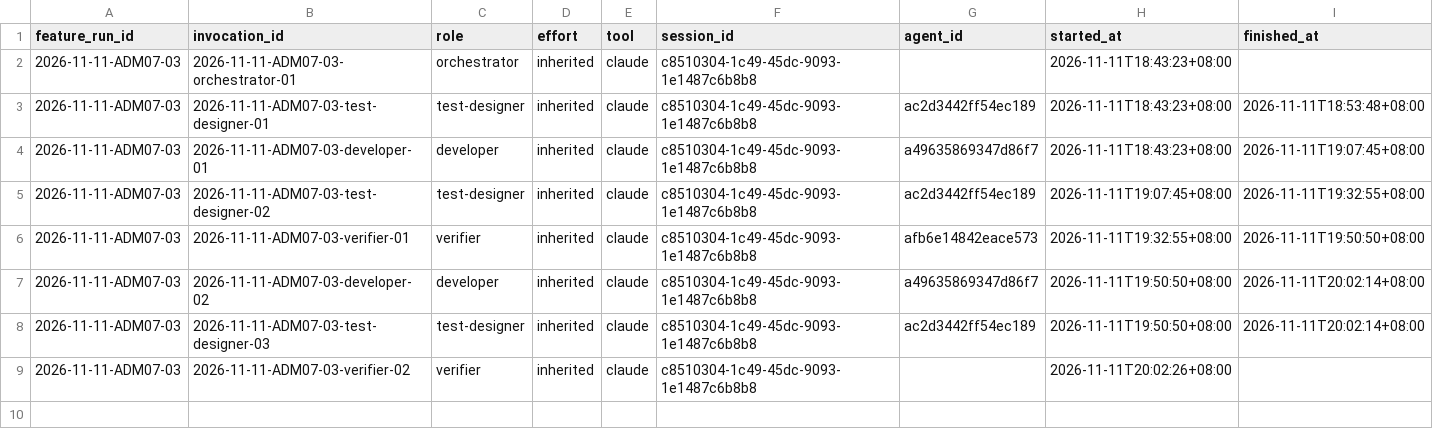
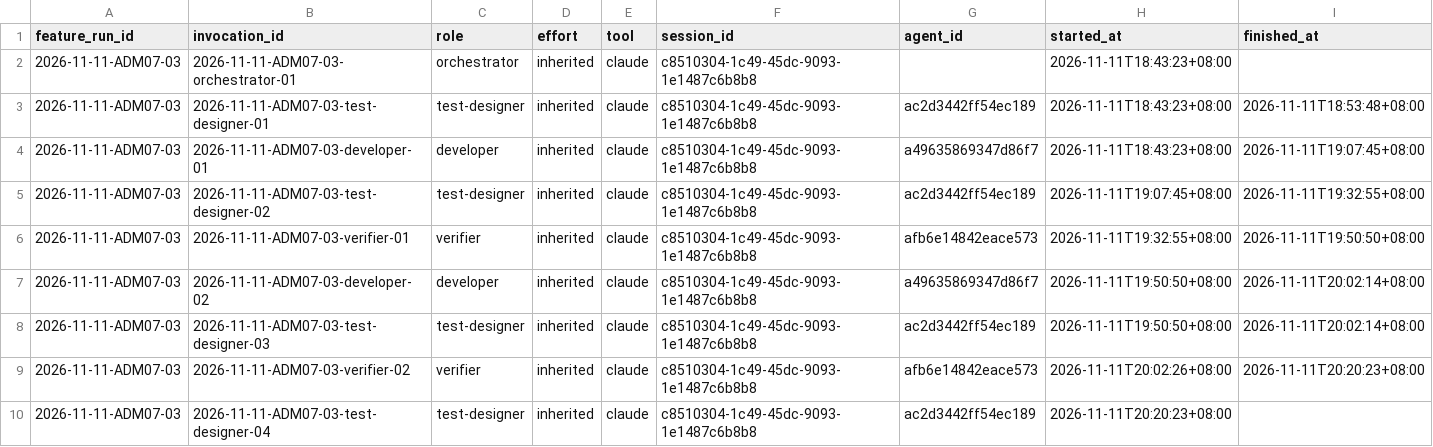
Before and after one commit to CS3227-2610-MP4-learnSWE/CS3227-2610-MP4, a CSV file: workflow/usage/runs/2026-11-11-ADM07-03/invocations.csv, drawn as a sheet.

```diff
--- a/workflow/usage/runs/2026-11-11-ADM07-03/invocations.csv
+++ b/workflow/usage/runs/2026-11-11-ADM07-03/invocations.csv
@@ -8,2 +8,3 @@ feature_run_id,invocation_id,role,effort,tool,session_id,agent_id,started_at,fin
 2026-11-11-ADM07-03,2026-11-11-ADM07-03-test-designer-03,test-designer,inherited,claude,c8510304-1c49-45dc-9093-1e1487c6b8b8,ac2d3442ff54ec189,2026-11-11T19:50:50+08:00,2026-11-11T20:02:14+08:00
-2026-11-11-ADM07-03,2026-11-11-ADM07-03-verifier-02,verifier,inherited,claude,c8510304-1c49-45dc-9093-1e1487c6b8b8,,2026-11-11T20:02:26+08:00,
+2026-11-11-ADM07-03,2026-11-11-ADM07-03-verifier-02,verifier,inherited,claude,c8510304-1c49-45dc-9093-1e1487c6b8b8,afb6e14842eace573,2026-11-11T20:02:26+08:00,2026-11-11T20:20:23+08:00
+2026-11-11-ADM07-03,2026-11-11-ADM07-03-test-designer-04,test-designer,inherited,claude,c8510304-1c49-45dc-9093-1e1487c6b8b8,ac2d3442ff54ec189,2026-11-11T20:20:23+08:00,
```
